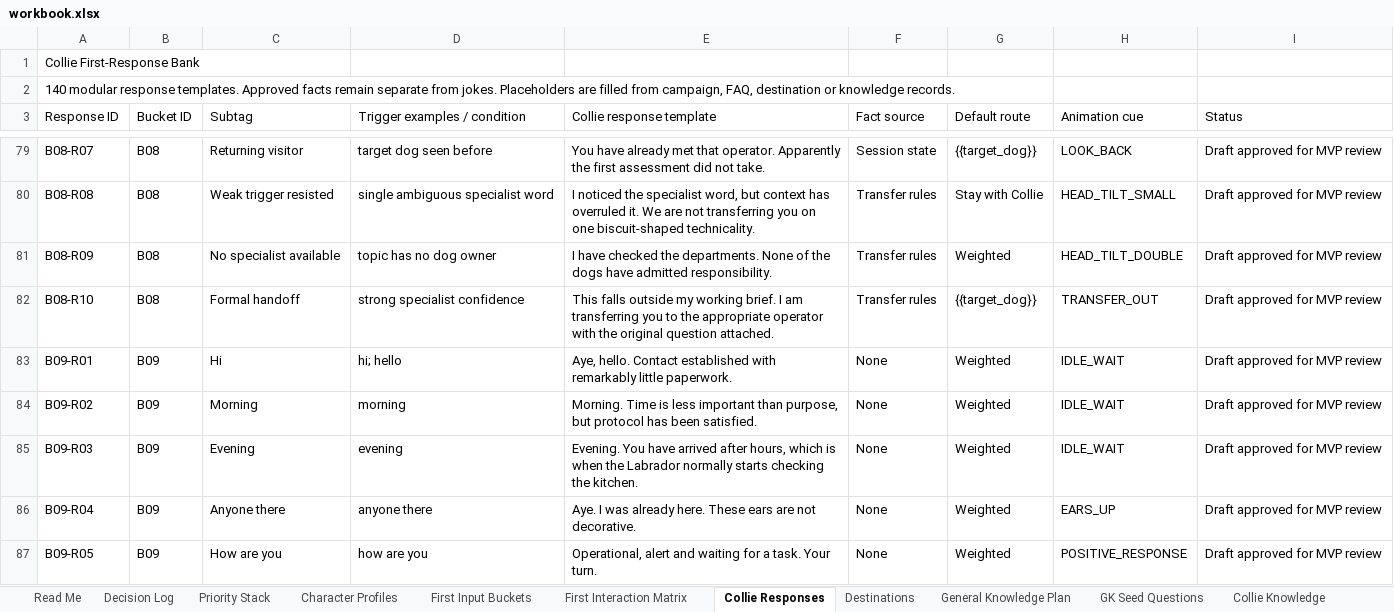
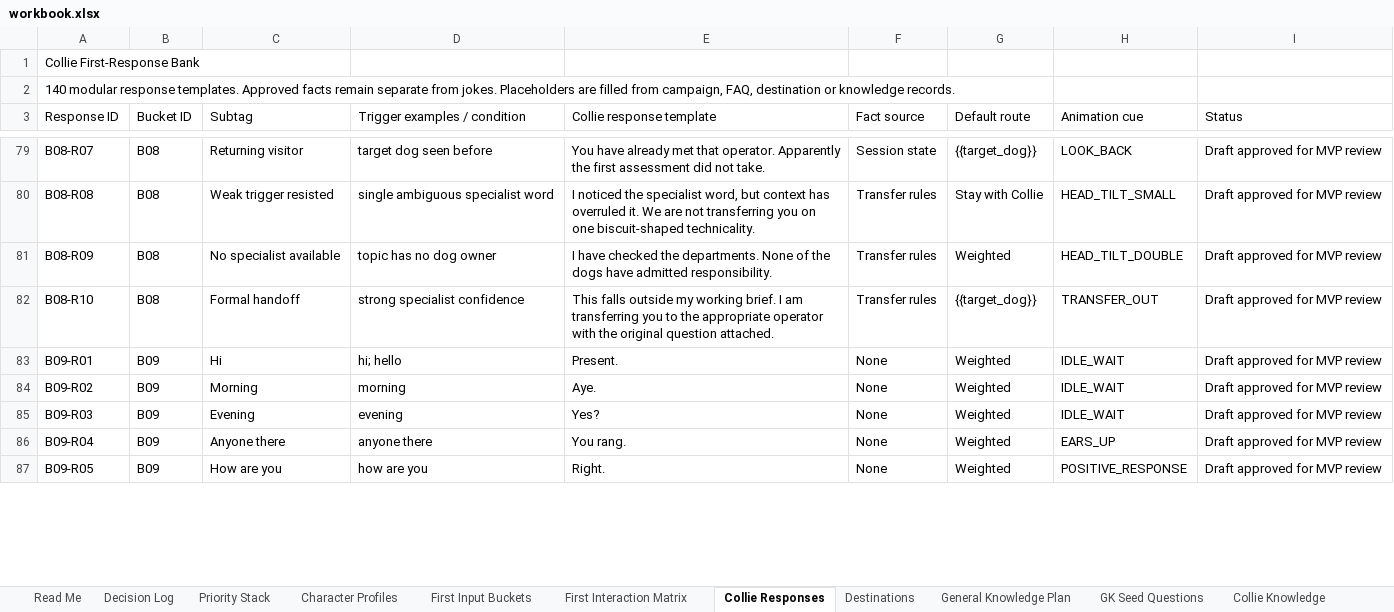
Before and after one commit to federationdesign-design/pedigree-chums, an Excel workbook: agent/data/workbook.xlsx, sheet Collie Responses, drawn as a sheet; only a part is shown, gaps mark what is left out; values as stored, in another font and other column widths than the file's, no borders; the diff covers the shown part only; the diff names each change by its address in the sheet, - before the commit and + after, or states it on an @@ line.

```diff
--- a/agent/data/workbook.xlsx (sheet Collie Responses)
+++ b/agent/data/workbook.xlsx (sheet Collie Responses)
-E83 (Collie response template): Aye, hello. Contact established with remarkably little paperwork.
+E83 (Collie response template): Present.
-E84 (Collie response template): Morning. Time is less important than purpose, but protocol has been satisfied.
+E84 (Collie response template): Aye.
-E85 (Collie response template): Evening. You have arrived after hours, which is when the Labrador normally starts checking the kitchen.
+E85 (Collie response template): Yes?
-E86 (Collie response template): Aye. I was already here. These ears are not decorative.
+E86 (Collie response template): You rang.
-E87 (Collie response template): Operational, alert and waiting for a task. Your turn.
+E87 (Collie response template): Right.
```
Also changed, not shown: 13 edited cells elsewhere in this sheet, sheet GK Seed Questions, 2 other files.
